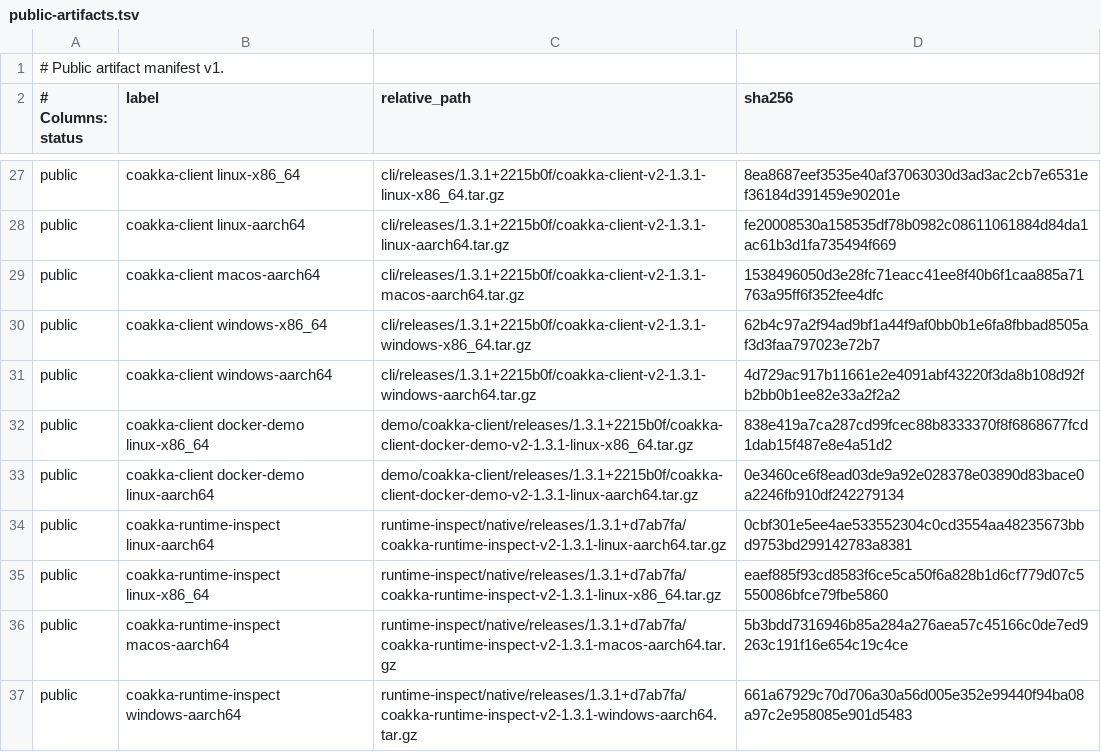
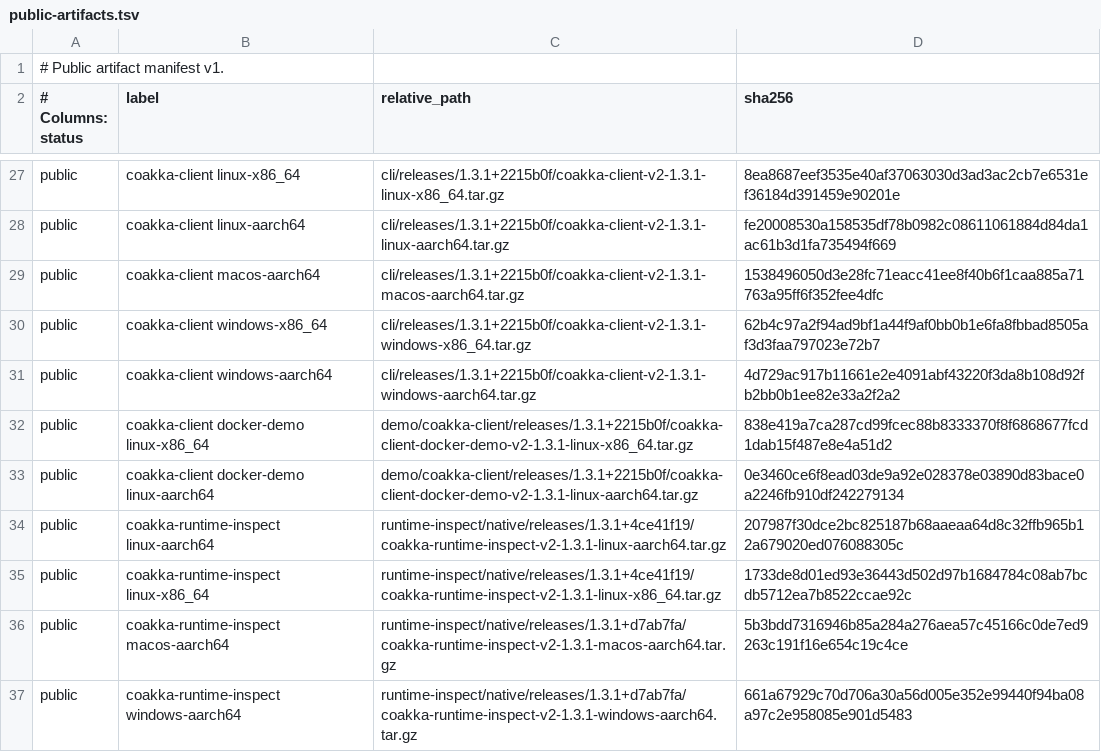
Before and after one commit to phuong-tran/coakka-publish, a TSV file: artifacts/public-artifacts.tsv, drawn as a sheet; only a part is shown, gaps mark what is left out.

Commit message:
publish: refresh inspect linux self-contained archives

```diff
--- a/artifacts/public-artifacts.tsv
+++ b/artifacts/public-artifacts.tsv
@@ -33,4 +33,4 @@ public	coakka-client docker-demo linux-x86_64	demo/coakka-client/releases/1.3.1+
 public	coakka-client docker-demo linux-aarch64	demo/coakka-client/releases/1.3.1+2215b0f/coakka-client-docker-demo-v2-1.3.1-linux-aarch64.tar.gz	0e3460ce6f8ead03de9a92e028378e03890d83bace0a2246fb910df242279134
-public	coakka-runtime-inspect linux-aarch64	runtime-inspect/native/releases/1.3.1+d7ab7fa/coakka-runtime-inspect-v2-1.3.1-linux-aarch64.tar.gz	0cbf301e5ee4ae533552304c0cd3554aa48235673bbd9753bd299142783a8381
-public	coakka-runtime-inspect linux-x86_64	runtime-inspect/native/releases/1.3.1+d7ab7fa/coakka-runtime-inspect-v2-1.3.1-linux-x86_64.tar.gz	eaef885f93cd8583f6ce5ca50f6a828b1d6cf779d07c5550086bfce79fbe5860
+public	coakka-runtime-inspect linux-aarch64	runtime-inspect/native/releases/1.3.1+4ce41f19/coakka-runtime-inspect-v2-1.3.1-linux-aarch64.tar.gz	207987f30dce2bc825187b68aaeaa64d8c32ffb965b12a679020ed076088305c
+public	coakka-runtime-inspect linux-x86_64	runtime-inspect/native/releases/1.3.1+4ce41f19/coakka-runtime-inspect-v2-1.3.1-linux-x86_64.tar.gz	1733de8d01ed93e36443d502d97b1684784c08ab7bcdb5712ea7b8522ccae92c
 public	coakka-runtime-inspect macos-aarch64	runtime-inspect/native/releases/1.3.1+d7ab7fa/coakka-runtime-inspect-v2-1.3.1-macos-aarch64.tar.gz	5b3bdd7316946b85a284a276aea57c45166c0de7ed9263c191f16e654c19c4ce
```
Also changed, not shown: 10 other files.
